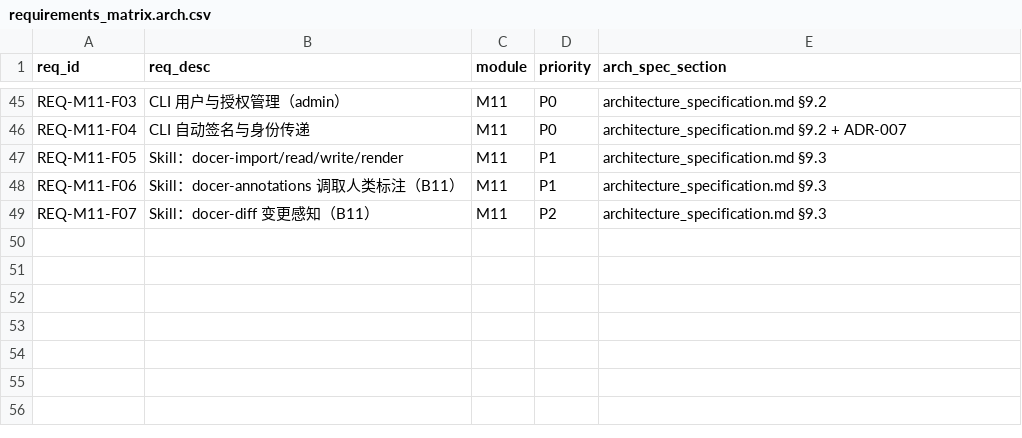
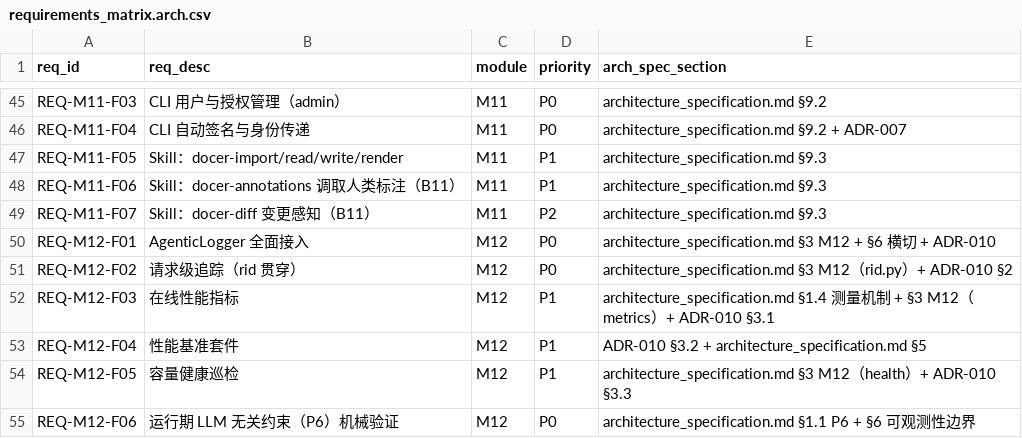
Before and after one commit to amoslee2026/AgenticDocer, a CSV file: spec/arch_spec/traceability/requirements_matrix.arch.csv, drawn as a sheet; only a part is shown, gaps mark what is left out; the diff names each change by its address in the sheet, - before the commit and + after, or states it on an @@ line.

Commit message:
[omp-checkpoint] 2026-09-16 18:47:33 (UTC+8)

```diff
--- a/spec/arch_spec/traceability/requirements_matrix.arch.csv
+++ b/spec/arch_spec/traceability/requirements_matrix.arch.csv
+row 50: REQ-M12-F01 | AgenticLogger 全面接入 | M12 | P0 | architecture_specification.md §3 M12 + §6 横切 + ADR-010
+row 51: REQ-M12-F02 | 请求级追踪（rid 贯穿） | M12 | P0 | architecture_specification.md §3 M12（rid.py）+ ADR-010 §2
+row 52: REQ-M12-F03 | 在线性能指标 | M12 | P1 | architecture_specification.md §1.4 测量机制 + §3 M12（metrics）+ ADR-010 §3.1
+row 53: REQ-M12-F04 | 性能基准套件 | M12 | P1 | ADR-010 §3.2 + architecture_specification.md §5
+row 54: REQ-M12-F05 | 容量健康巡检 | M12 | P1 | architecture_specification.md §3 M12（health）+ ADR-010 §3.3
+row 55: REQ-M12-F06 | 运行期 LLM 无关约束（P6）机械验证 | M12 | P0 | architecture_specification.md §1.1 P6 + §6 可观测性边界
```
